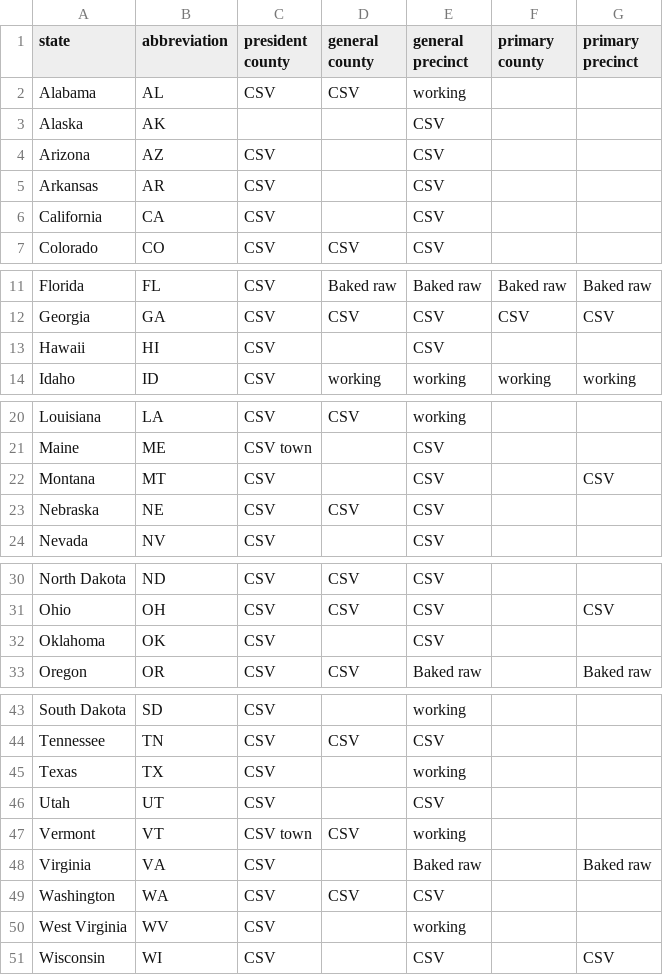
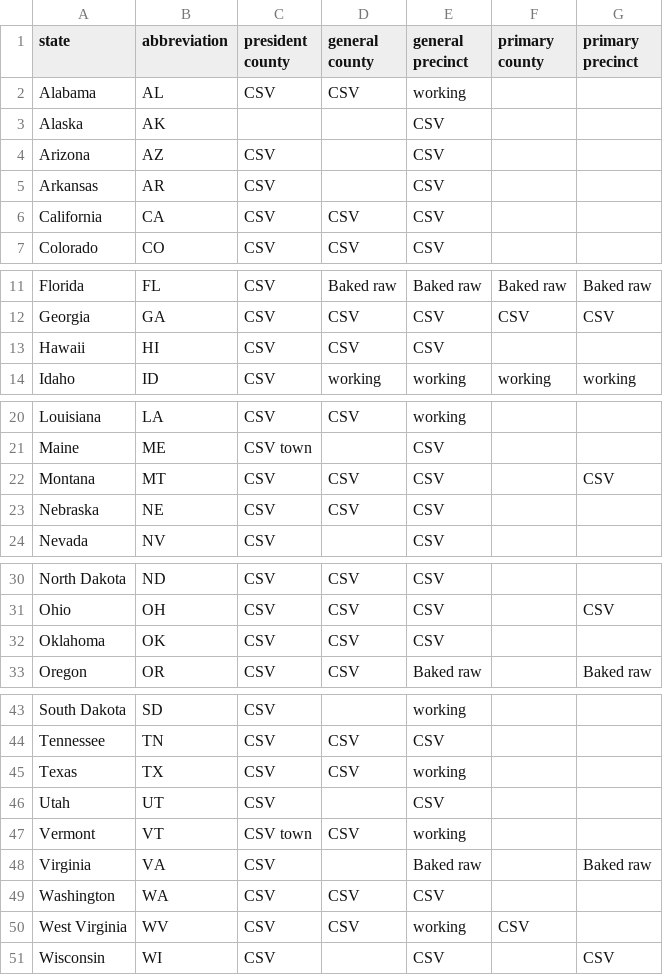
Before and after one commit to openelections/tracker, a CSV file: state_status_2016.csv, drawn as a sheet; only a part is shown, gaps mark what is left out.

Commit message:
updated WV

```diff
--- a/state_status_2016.csv
+++ b/state_status_2016.csv
@@ -5,3 +5,3 @@ Arizona,AZ,CSV,,CSV,,
 Arkansas,AR,CSV,,CSV,,
-California,CA,CSV,,CSV,,
+California,CA,CSV,CSV,CSV,,
 Colorado,CO,CSV,CSV,CSV,,
@@ -12,3 +12,3 @@ Florida,FL,CSV,Baked raw,Baked raw,Baked raw,Baked raw
 Georgia,GA,CSV,CSV,CSV,CSV,CSV
-Hawaii,HI,CSV,,CSV,,
+Hawaii,HI,CSV,CSV,CSV,,
 Idaho,ID,CSV,working,working,working,working
@@ -21,3 +21,3 @@ Louisiana,LA,CSV,CSV,working,,
 Maine,ME,CSV town,,CSV,,
-Montana,MT,CSV,,CSV,,CSV
+Montana,MT,CSV,CSV,CSV,,CSV
 Nebraska,NE,CSV,CSV,CSV,,
@@ -31,3 +31,3 @@ North Dakota,ND,CSV,CSV,CSV,,
 Ohio,OH,CSV,CSV,CSV,,CSV
-Oklahoma,OK,CSV,,CSV,,
+Oklahoma,OK,CSV,CSV,CSV,,
 Oregon,OR,CSV,CSV,Baked raw,,Baked raw
@@ -44,3 +44,3 @@ South Dakota,SD,CSV,,working,,
 Tennessee,TN,CSV,CSV,CSV,,
-Texas,TX,CSV,,working,,
+Texas,TX,CSV,CSV,working,,
 Utah,UT,CSV,,CSV,,
@@ -49,3 +49,3 @@ Virginia,VA,CSV,,Baked raw,,Baked raw
 Washington,WA,CSV,CSV,CSV,,
-West Virginia,WV,CSV,,working,,
+West Virginia,WV,CSV,CSV,working,CSV,
 Wisconsin,WI,CSV,,CSV,,CSV
```
